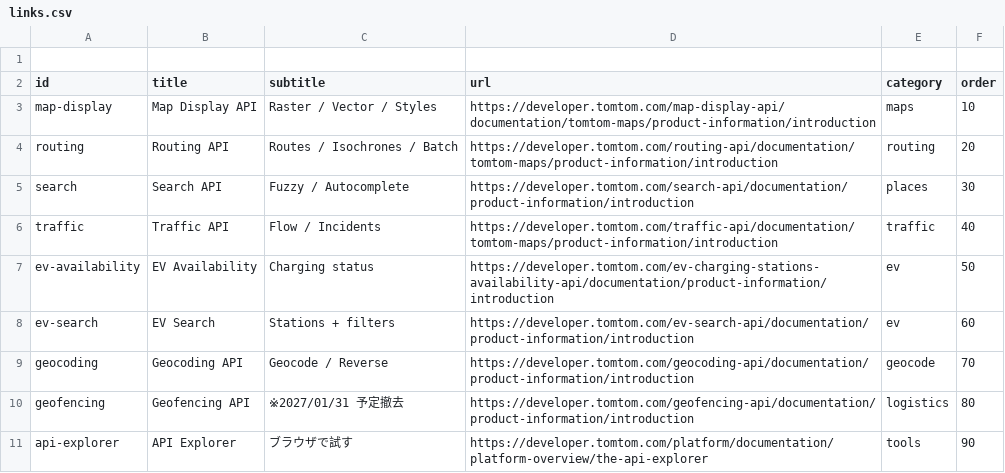
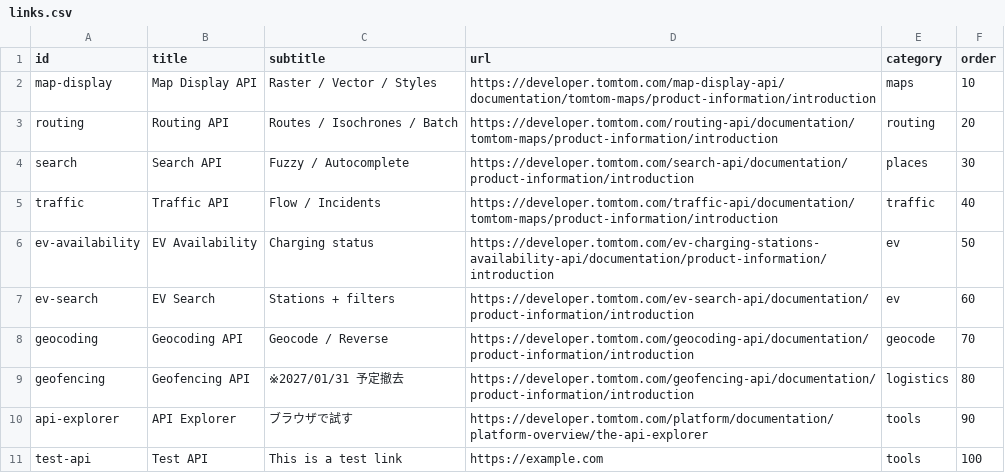
Before and after one commit to Sabakuma/tomtom-developper-cheatsheet, a CSV file: data/links.csv, drawn as a sheet; removed rows and columns are numbered as before the commit, all else as after; the diff names each change by its address in the sheet, - before the commit and + after, or states it on an @@ line.

Commit message:
update csv

```diff
--- a/data/links.csv
+++ b/data/links.csv
-row 1: (empty)
+row 11: test-api | Test API | This is a test link | https://example.com | tools | 100
```
